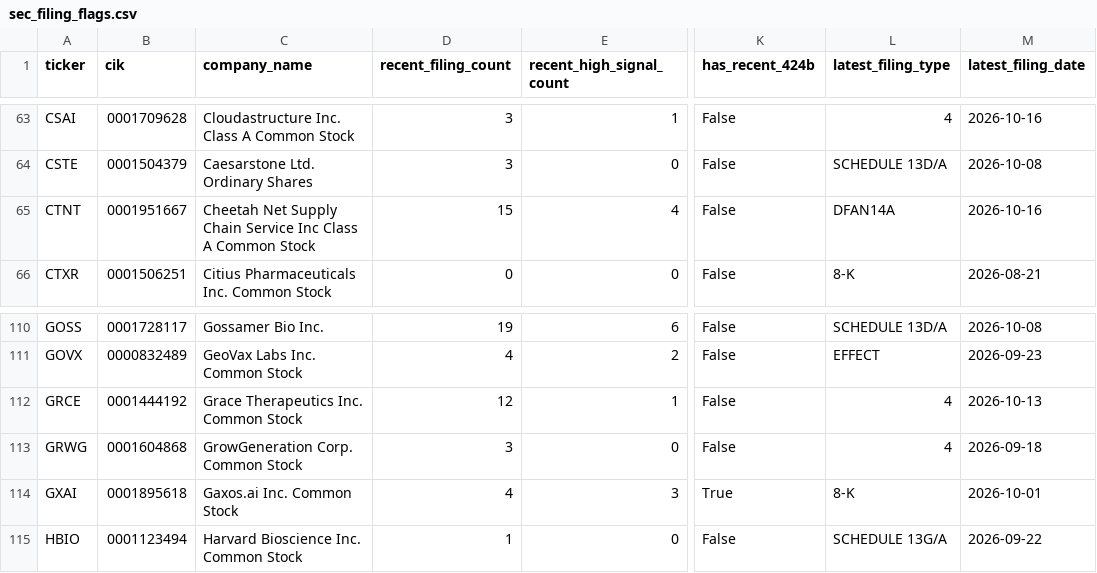
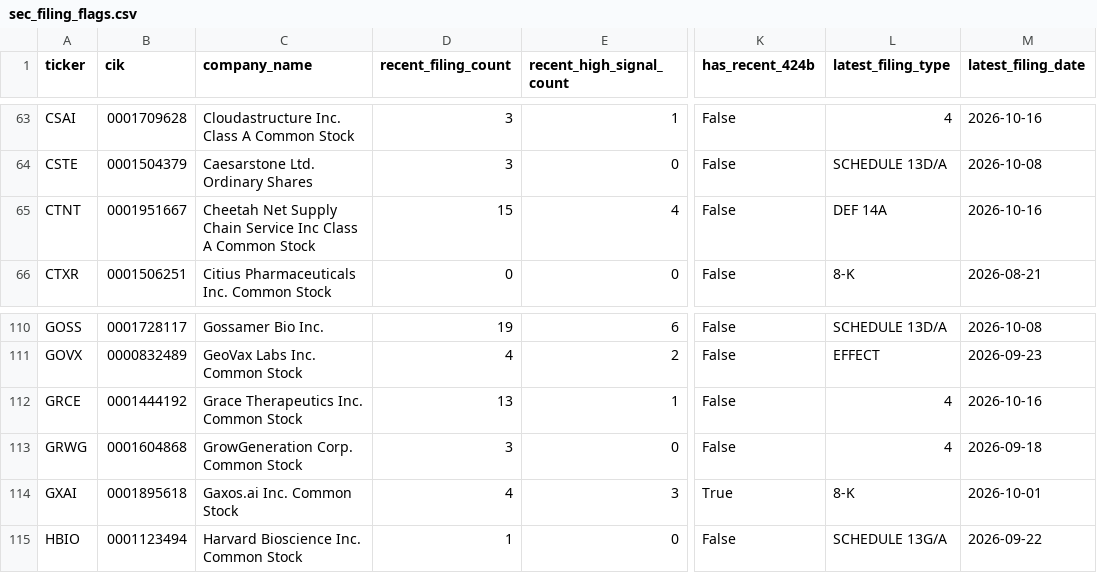
Before and after one commit to Kastnermj/mysterymachine, a CSV file: data/processed/sec_filing_flags.csv, drawn as a sheet; only a part is shown, gaps mark what is left out; the diff names each change by its address in the sheet, - before the commit and + after, or states it on an @@ line.

```diff
--- a/data/processed/sec_filing_flags.csv
+++ b/data/processed/sec_filing_flags.csv
-L65 (latest_filing_type): DFAN14A
+L65 (latest_filing_type): DEF 14A
-D112 (recent_filing_count): 12
+D112 (recent_filing_count): 13
-M112 (latest_filing_date): 2026-10-13
+M112 (latest_filing_date): 2026-10-16
```
Also changed, not shown: data/processed/price_history_features.csv, data/processed/research_batch.csv, 7 other files.
